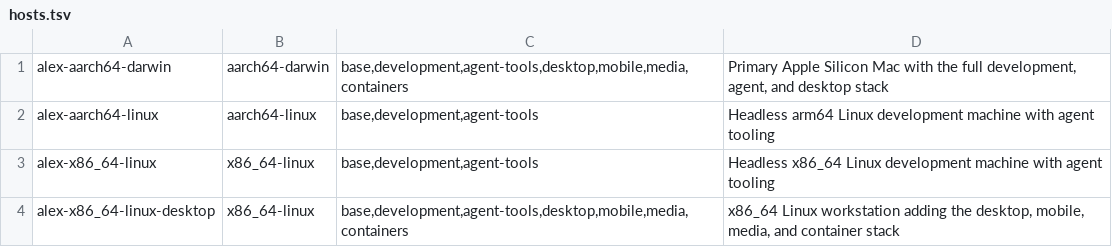
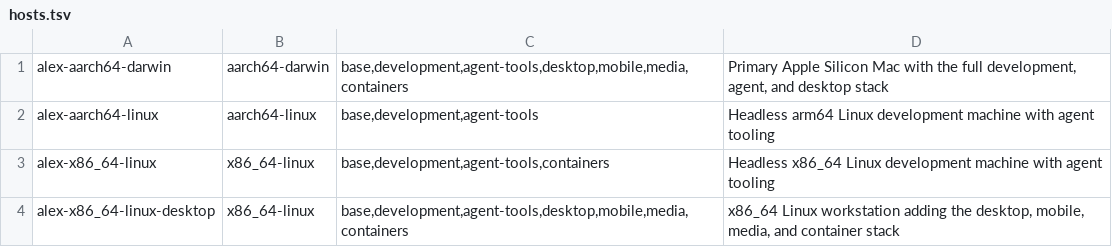
Before and after one commit to atyrode/dotfiles, a TSV file: inventory/hosts.tsv, drawn as a sheet.

```diff
--- a/inventory/hosts.tsv
+++ b/inventory/hosts.tsv
@@ -2,3 +2,3 @@ alex-aarch64-darwin	aarch64-darwin	base,development,agent-tools,desktop,mobile,m
 alex-aarch64-linux	aarch64-linux	base,development,agent-tools	Headless arm64 Linux development machine with agent tooling
-alex-x86_64-linux	x86_64-linux	base,development,agent-tools	Headless x86_64 Linux development machine with agent tooling
+alex-x86_64-linux	x86_64-linux	base,development,agent-tools,containers	Headless x86_64 Linux development machine with agent tooling
 alex-x86_64-linux-desktop	x86_64-linux	base,development,agent-tools,desktop,mobile,media,containers	x86_64 Linux workstation adding the desktop, mobile, media, and container stack
```
Also changed, not shown: 1 other file.
